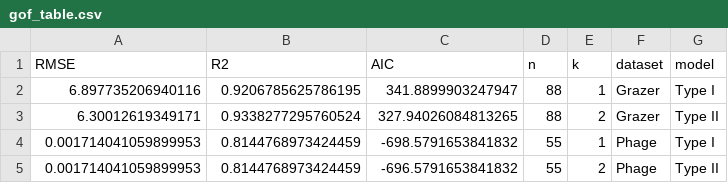
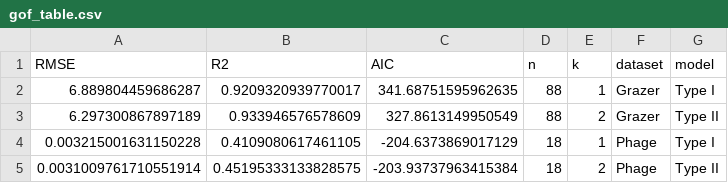
Before and after one commit to fribalet/PROMO_modelling, a CSV file: outputs/gof_table.csv, drawn as a sheet.

Commit message:
updated dataset, used data from Biorxiv

```diff
--- a/outputs/gof_table.csv
+++ b/outputs/gof_table.csv
@@ -1,5 +1,5 @@
 RMSE,R2,AIC,n,k,dataset,model
-6.897735206940116,0.9206785625786195,341.8899903247947,88,1,Grazer,Type I
-6.30012619349171,0.9338277295760524,327.94026084813265,88,2,Grazer,Type II
-0.001714041059899953,0.8144768973424459,-698.5791653841832,55,1,Phage,Type I
-0.001714041059899953,0.8144768973424459,-696.5791653841832,55,2,Phage,Type II
+6.889804459686287,0.9209320939770017,341.68751595962635,88,1,Grazer,Type I
+6.297300867897189,0.933946576578609,327.8613149950549,88,2,Grazer,Type II
+0.003215001631150228,0.4109080617461105,-204.6373869017129,18,1,Phage,Type I
+0.0031009761710551914,0.45195333133828575,-203.93737963415384,18,2,Phage,Type II
```
Also changed, not shown: outputs/parameter_estimates.csv, 14 other files.
